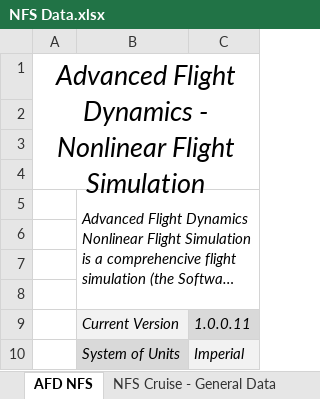
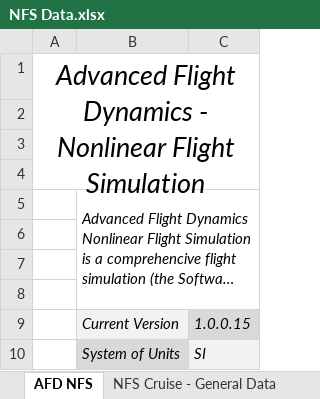
Before and after one commit to 1991nemo/AFDNFS, an Excel workbook: NFSData/NFS Data.xlsx, sheet AFD NFS, drawn as a sheet; long unchanged cells end in …; values as stored, in another font and other column widths than the file's, no borders; the diff names each change by its address in the sheet, - before the commit and + after, or states it on an @@ line.

```diff
--- a/NFSData/NFS Data.xlsx (sheet AFD NFS)
+++ b/NFSData/NFS Data.xlsx (sheet AFD NFS)
-C9: 1.0.0.11
+C9: 1.0.0.15
-C10: Imperial
+C10: SI
```
Also changed, not shown: sheet NFS Cruise - General Data, sheet NFS Cruise - Aerodynamics Data.
